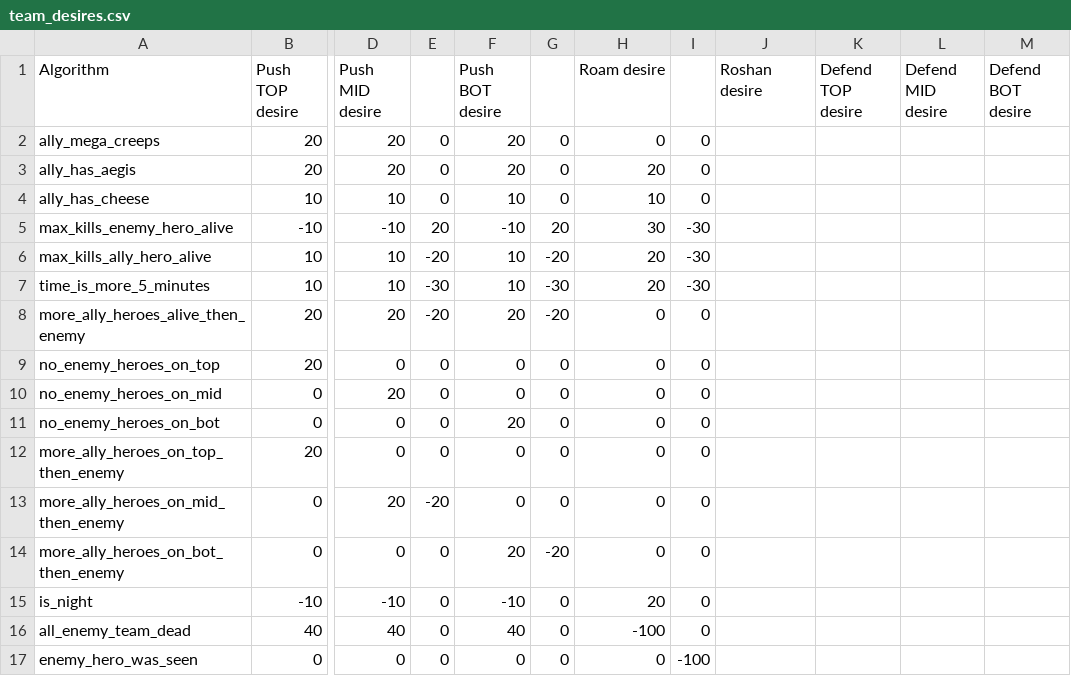
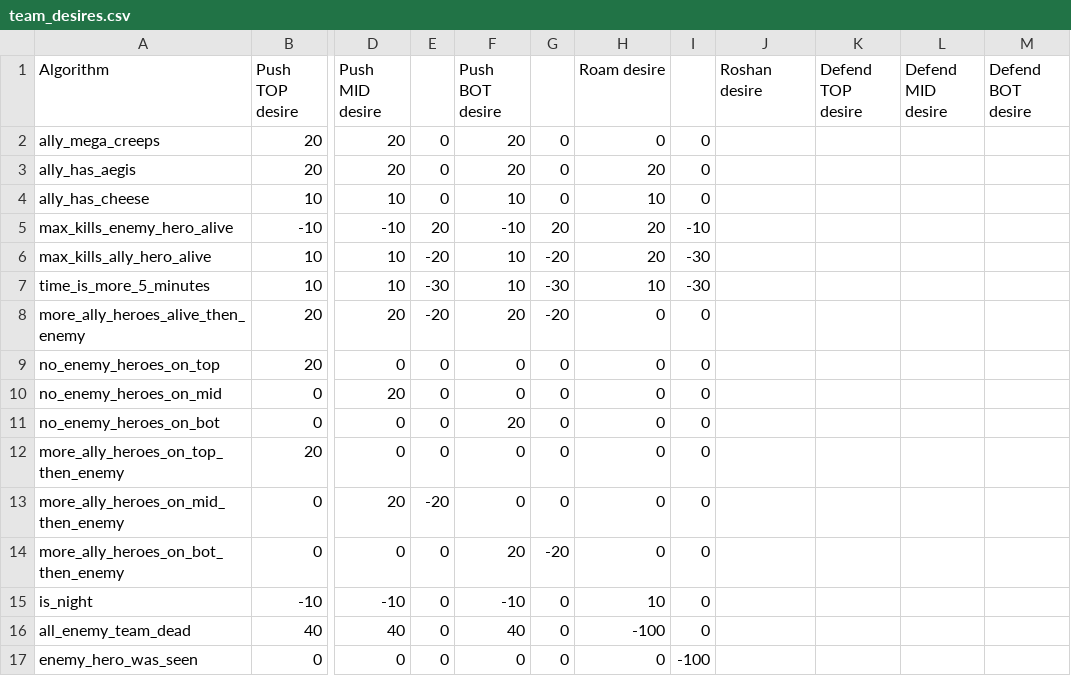
Before and after one commit to ellysh/dota2-combo-bots, a CSV file: generator/database/csv/team_desires.csv, drawn as a sheet; only a part is shown, gaps mark what is left out; the diff names each change by its address in the sheet, - before the commit and + after, or states it on an @@ line.

```diff
--- a/generator/database/csv/team_desires.csv
+++ b/generator/database/csv/team_desires.csv
-H5 (Roam desire): 30
+H5 (Roam desire): 20
-I5: -30
+I5: -10
-H7 (Roam desire): 20
+H7 (Roam desire): 10
-H15 (Roam desire): 20
+H15 (Roam desire): 10
```
Also changed, not shown: generator/database/csv/player_desires.csv, 8 other files.
